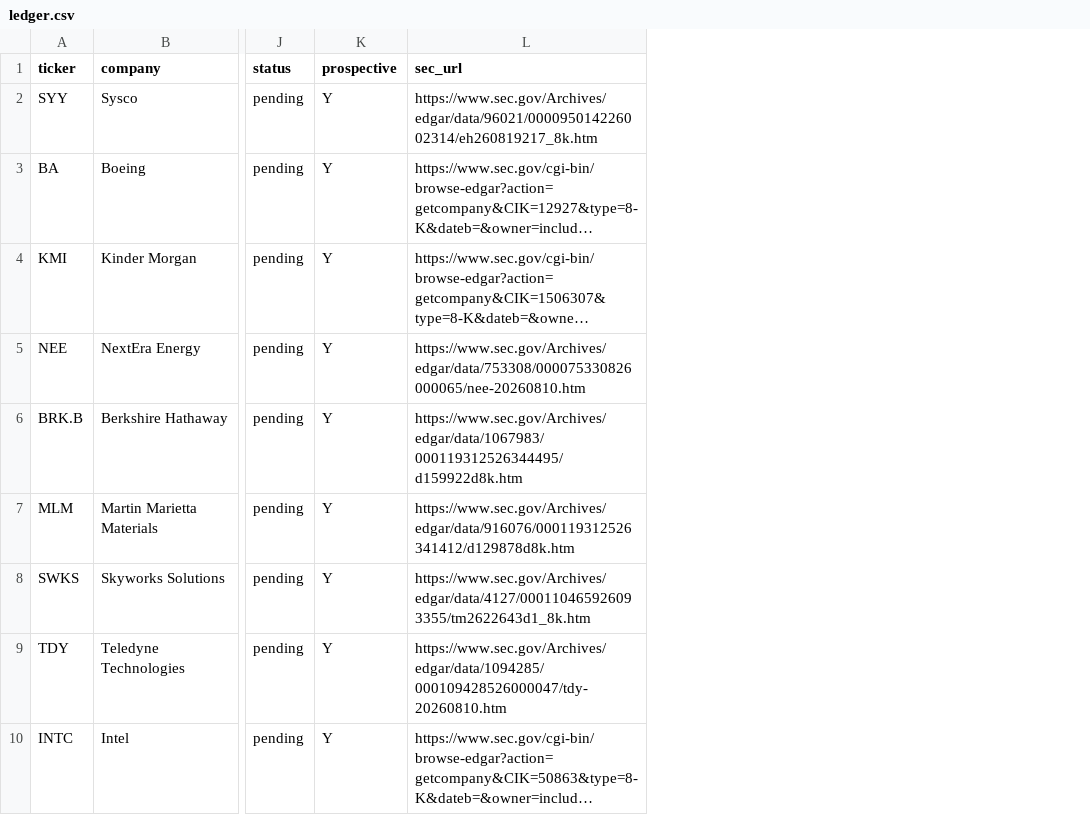
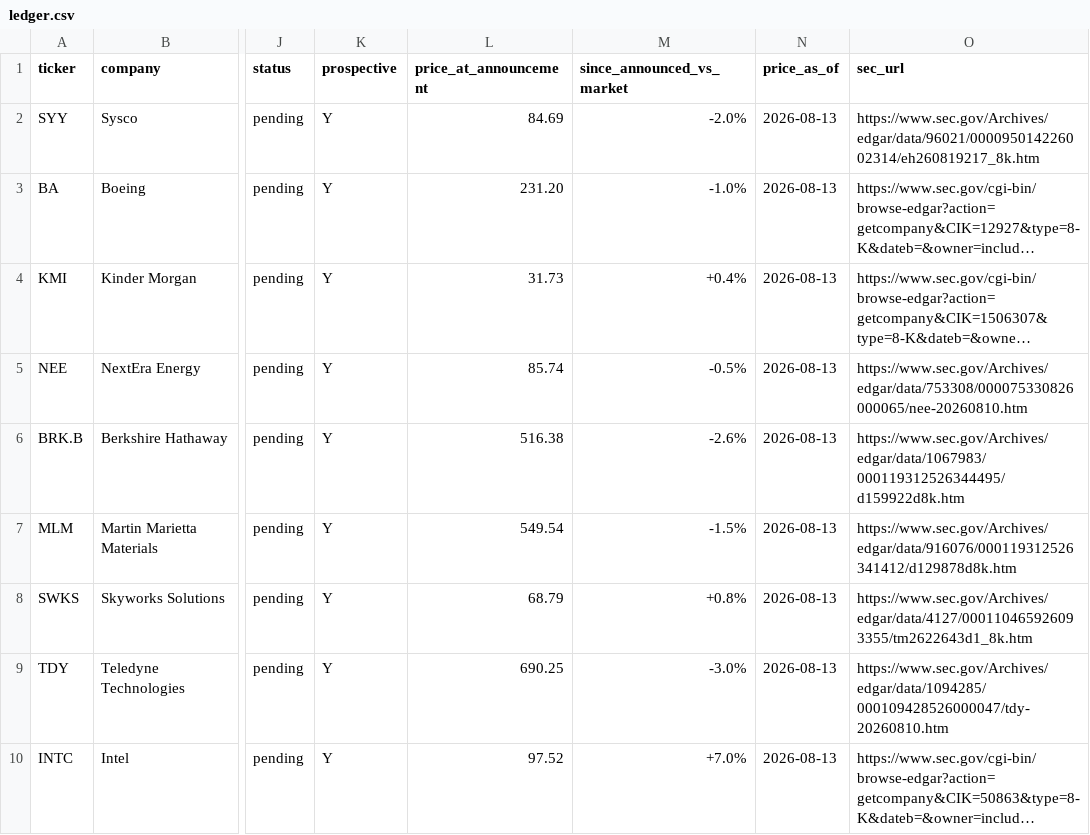
Before and after one commit to DealmakersDigest/deal-ledger, a CSV file: ledger.csv, drawn as a sheet; only a part is shown, gaps mark what is left out; long unchanged cells end in …; the diff names each change by its address in the sheet, - before the commit and + after, or states it on an @@ line.

Commit message:
Ledger: live since-announced move and day-one price

```diff
--- a/ledger.csv
+++ b/ledger.csv
+column L (price_at_announcement), rows 2-10: 84.69 | 231.20 | 31.73 | 85.74 | 516.38 | 549.54 | 68.79 | 690.25 | 97.52
+column M (since_announced_vs_market), rows 2-10: -2.0% | -1.0% | +0.4% | -0.5% | -2.6% | -1.5% | +0.8% | -3.0% | +7.0%
+column N (price_as_of), rows 2-10: all 2026-08-13
```
Also changed, not shown: 2 other files.
